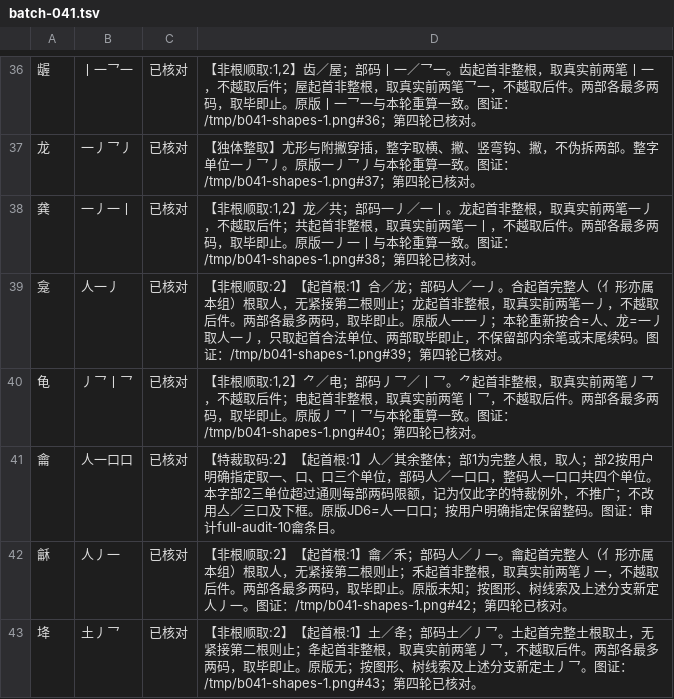
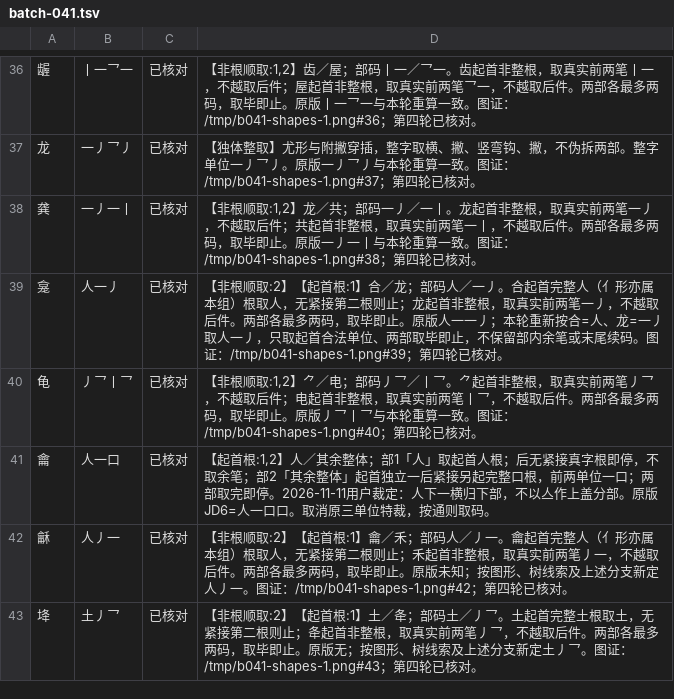
Before and after one commit to fyang93/rime, a TSV file: scripts/dicts/recode/out/batch-041.tsv, drawn as a sheet; only a part is shown, gaps mark what is left out.

```diff
--- a/scripts/dicts/recode/out/batch-041.tsv
+++ b/scripts/dicts/recode/out/batch-041.tsv
@@ -40,3 +40,3 @@
 龟	丿乛丨乛	已核对	【非根顺取:1,2】⺈／电；部码丿乛／丨乛。⺈起首非整根，取真实前两笔丿乛，不越取后件；电起首非整根，取真实前两笔丨乛，不越取后件。两部各最多两码，取毕即止。原版丿乛丨乛与本轮重算一致。图证：/tmp/b041-shapes-1.png#40；第四轮已核对。
-龠	人一口口	已核对	【特裁取码:2】【起首根:1】人／其余整体；部1为完整人根，取人；部2按用户明确指定取一、口、口三个单位，部码人／一口口，整码人一口口共四个单位。本字部2三单位超过通则每部两码限额，记为仅此字的特裁例外，不推广；不改用亼／三口及下框。原版JD6=人一口口；按用户明确指定保留整码。图证：审计full-audit-10龠条目。
+龠	人一口	已核对	【起首根:1,2】人／其余整体；部1「人」取起首人根；后无紧接真字根即停，不取余笔；部2「其余整体」起首独立一后紧接另起完整口根，前两单位一口；两部取完即停。2026-11-11用户裁定：人下一横归下部，不以亼作上盖分部。原版JD6=人一口口。取消原三单位特裁，按通则取码。
 龢	人丿一	已核对	【非根顺取:2】【起首根:1】龠／禾；部码人／丿一。龠起首完整人（亻形亦属本组）根取人，无紧接第二根则止；禾起首非整根，取真实前两笔丿一，不越取后件。两部各最多两码，取毕即止。原版未知；按图形、树线索及上述分支新定人丿一。图证：/tmp/b041-shapes-1.png#42；第四轮已核对。
```
Also changed, not shown: scripts/dicts/recode/out/batch-005.tsv, scripts/dicts/recode/reviews/round4-001-006.tsv, 14 other files.
